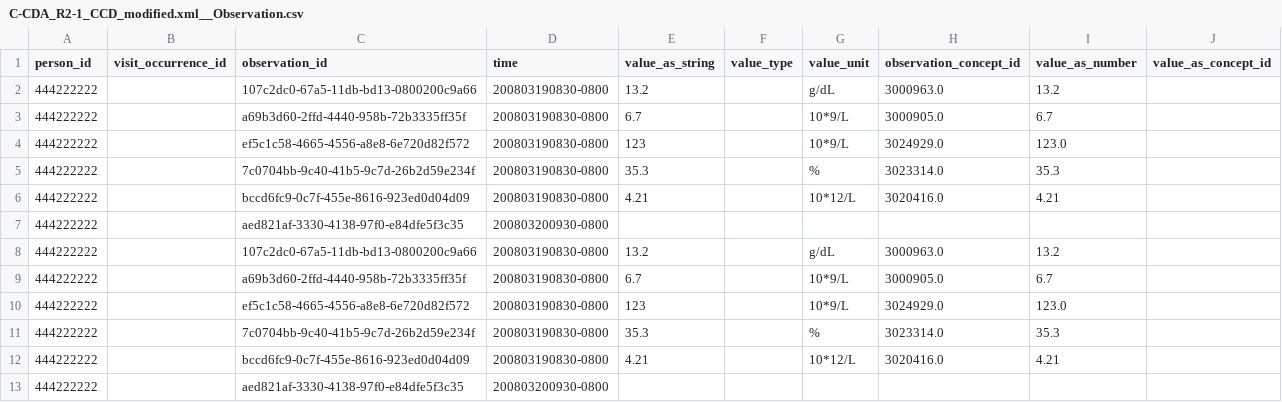
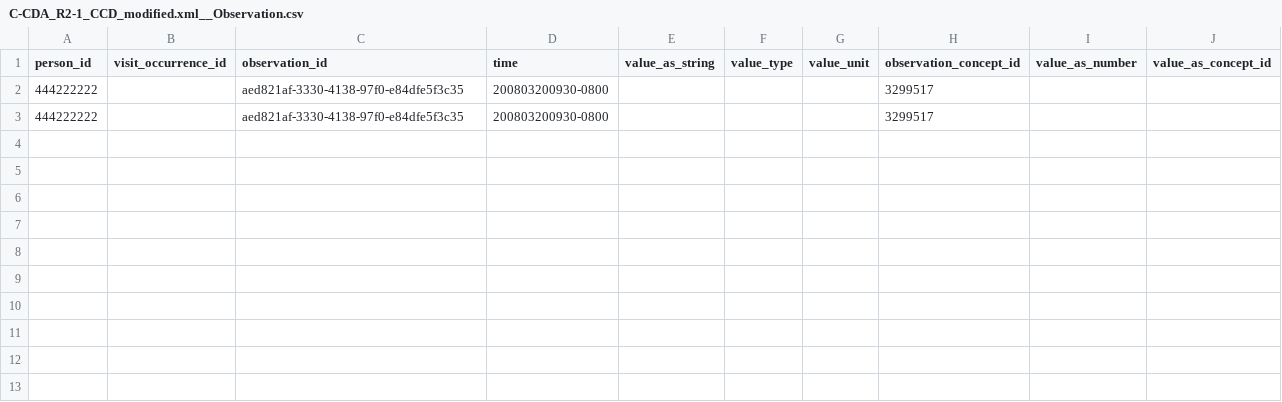
Before and after one commit to cladteam/CCDA_OMOP_by_Python, a CSV file: prototype_2/correct_output/C-CDA_R2-1_CCD_modified.xml__Observation.csv, drawn as a sheet.

Commit message:
updated correct files: better person_ids, values for F gender, fixed DOMAIN fields and have routing between measurement and observation working in the C-CDA file

```diff
--- a/prototype_2/correct_output/C-CDA_R2-1_CCD_modified.xml__Observation.csv
+++ b/prototype_2/correct_output/C-CDA_R2-1_CCD_modified.xml__Observation.csv
@@ -1,13 +1,3 @@
 person_id,visit_occurrence_id,observation_id,time,value_as_string,value_type,value_unit,observation_concept_id,value_as_number,value_as_concept_id
-444222222,,107c2dc0-67a5-11db-bd13-0800200c9a66,200803190830-0800,13.2,,g/dL,3000963.0,13.2,
-444222222,,a69b3d60-2ffd-4440-958b-72b3335ff35f,200803190830-0800,6.7,,10*9/L,3000905.0,6.7,
-444222222,,ef5c1c58-4665-4556-a8e8-6e720d82f572,200803190830-0800,123,,10*9/L,3024929.0,123.0,
-444222222,,7c0704bb-9c40-41b5-9c7d-26b2d59e234f,200803190830-0800,35.3,,%,3023314.0,35.3,
-444222222,,bccd6fc9-0c7f-455e-8616-923ed0d04d09,200803190830-0800,4.21,,10*12/L,3020416.0,4.21,
-444222222,,aed821af-3330-4138-97f0-e84dfe5f3c35,200803200930-0800,,,,,,
-444222222,,107c2dc0-67a5-11db-bd13-0800200c9a66,200803190830-0800,13.2,,g/dL,3000963.0,13.2,
-444222222,,a69b3d60-2ffd-4440-958b-72b3335ff35f,200803190830-0800,6.7,,10*9/L,3000905.0,6.7,
-444222222,,ef5c1c58-4665-4556-a8e8-6e720d82f572,200803190830-0800,123,,10*9/L,3024929.0,123.0,
-444222222,,7c0704bb-9c40-41b5-9c7d-26b2d59e234f,200803190830-0800,35.3,,%,3023314.0,35.3,
-444222222,,bccd6fc9-0c7f-455e-8616-923ed0d04d09,200803190830-0800,4.21,,10*12/L,3020416.0,4.21,
-444222222,,aed821af-3330-4138-97f0-e84dfe5f3c35,200803200930-0800,,,,,,
+444222222,,aed821af-3330-4138-97f0-e84dfe5f3c35,200803200930-0800,,,,3299517,,
+444222222,,aed821af-3330-4138-97f0-e84dfe5f3c35,200803200930-0800,,,,3299517,,
```
Also changed, not shown: prototype_2/correct_output/170.314b2_AmbulatoryToC.xml__Measurement.csv, prototype_2/correct_output/C-CDA_R2-1_CCD_modified.xml__Measurement.csv, 12 other files.
